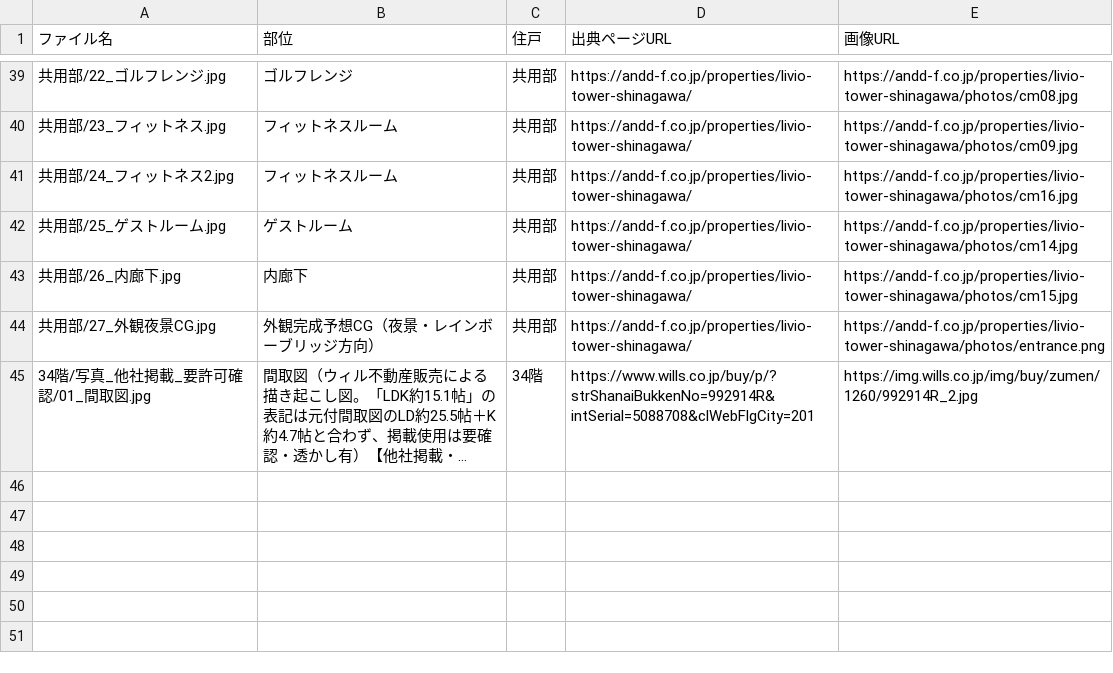
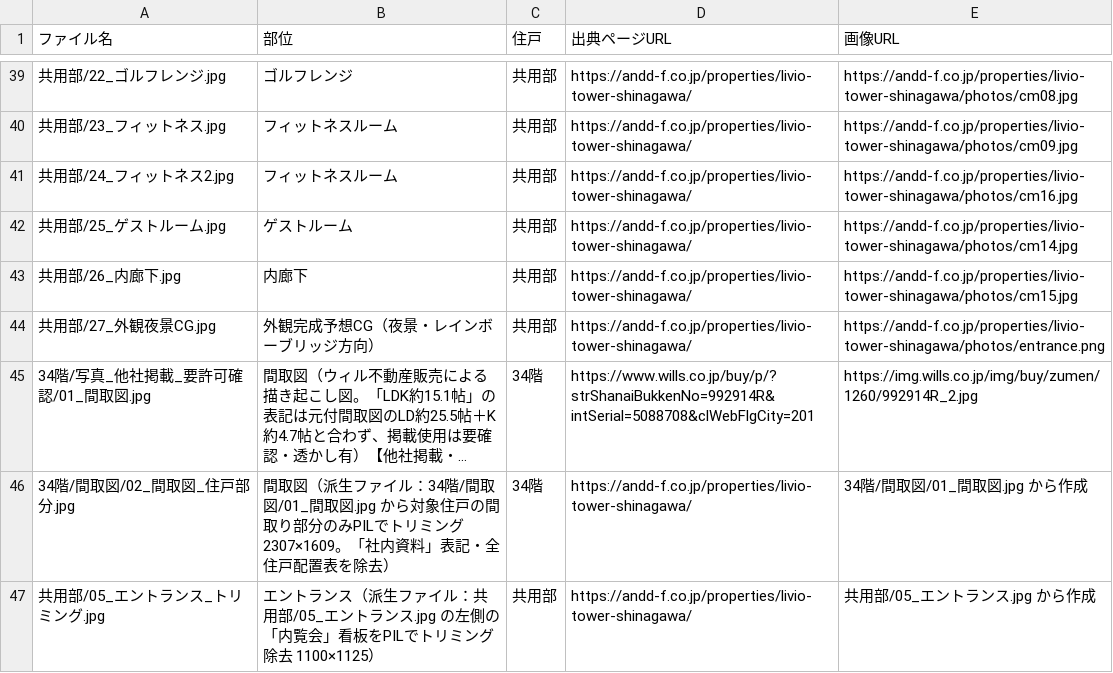
Before and after one commit to lastar57535753-prog/hanbaizumen, a CSV file: 出力/14_リビオタワー品川/photos.csv, drawn as a sheet; only a part is shown, gaps mark what is left out; long unchanged cells end in …; the diff names each change by its address in the sheet, - before the commit and + after, or states it on an @@ line.

```diff
--- a/出力/14_リビオタワー品川/photos.csv
+++ b/出力/14_リビオタワー品川/photos.csv
+row 46: 34階/間取図/02_間取図_住戸部分.jpg | 間取図（派生ファイル：34階/間取図/01_間取図.jpg から対象住戸の間取り部分のみPILでトリミング 2307×1609。「社内資料」表記・全住戸配置表を除去） | 34階 | https://andd-f.co.jp/properties/livio-tower-shinagawa/ | 34階/間取図/01_間取図.jpg から作成
+row 47: 共用部/05_エントランス_トリミング.jpg | エントランス（派生ファイル：共用部/05_エントランス.jpg の左側の「内覧会」看板をPILでトリミング除去 1100×1125） | 共用部 | https://andd-f.co.jp/properties/livio-tower-shinagawa/ | 共用部/05_エントランス.jpg から作成
```
Also changed, not shown: 出力/13_虎ノ門ヒルズレジデンシャルタワー/photos.csv, 出力/15_パークコート北青山/photos.csv, 19 other files.
